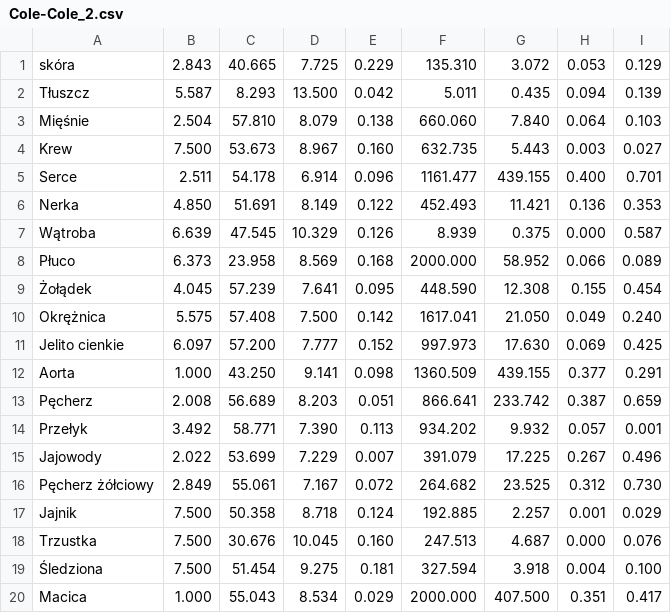
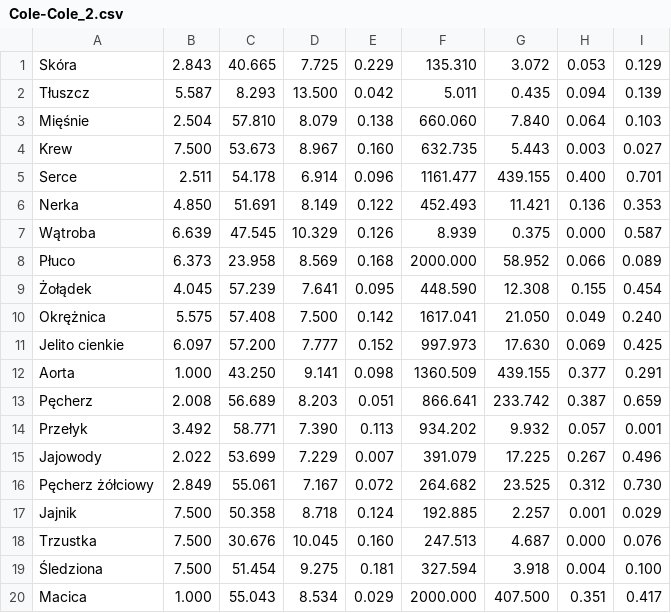
Before and after one commit to OskierP/Projekt_inzynierski_Pakula_Oskar_2021, a CSV file: Cole-Cole_2.csv, drawn as a sheet.

Commit message:
Parametry tkanek dla rownania 2-Cole-Cole w formacie csv

```diff
--- a/Cole-Cole_2.csv
+++ b/Cole-Cole_2.csv
@@ -1,2 +1,2 @@
-skóra,2.843,40.665,7.725,0.229,135.310,3.072,0.053,0.129
+Skóra,2.843,40.665,7.725,0.229,135.310,3.072,0.053,0.129
 Tłuszcz,5.587,8.293,13.500,0.042,5.011,0.435,0.094,0.139
```
